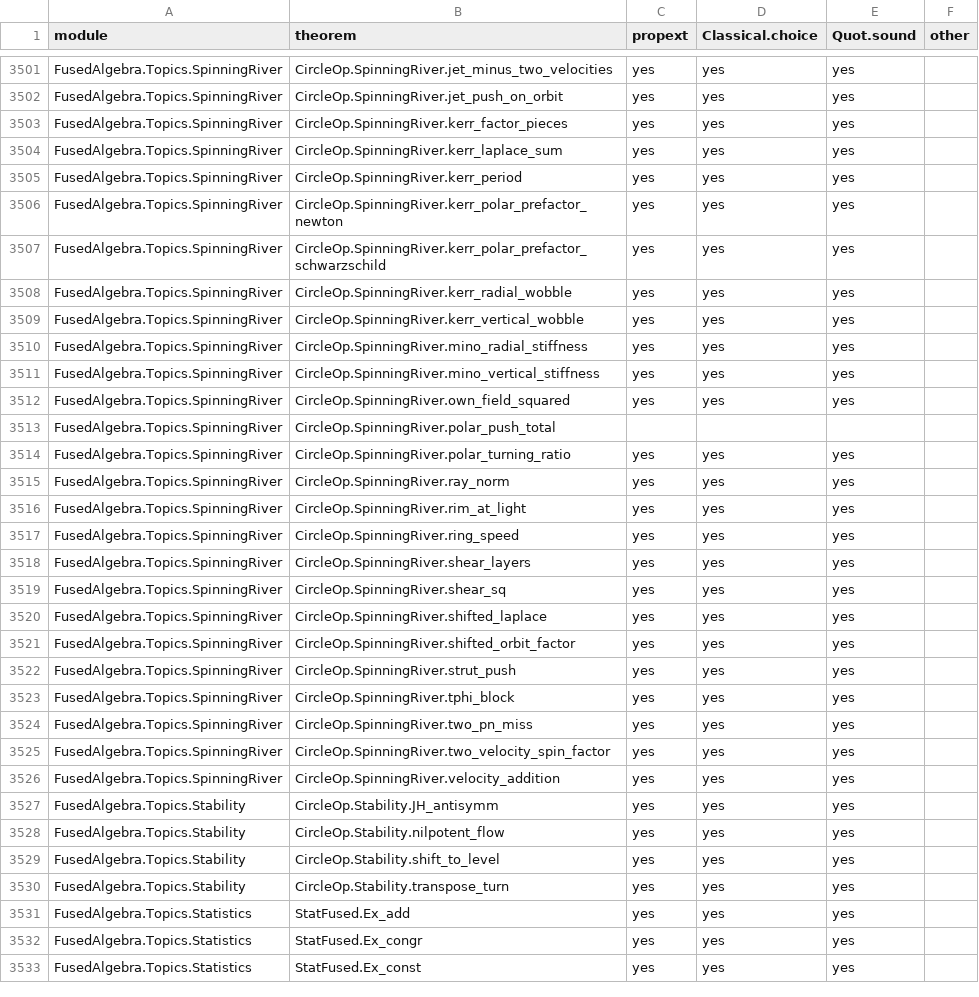
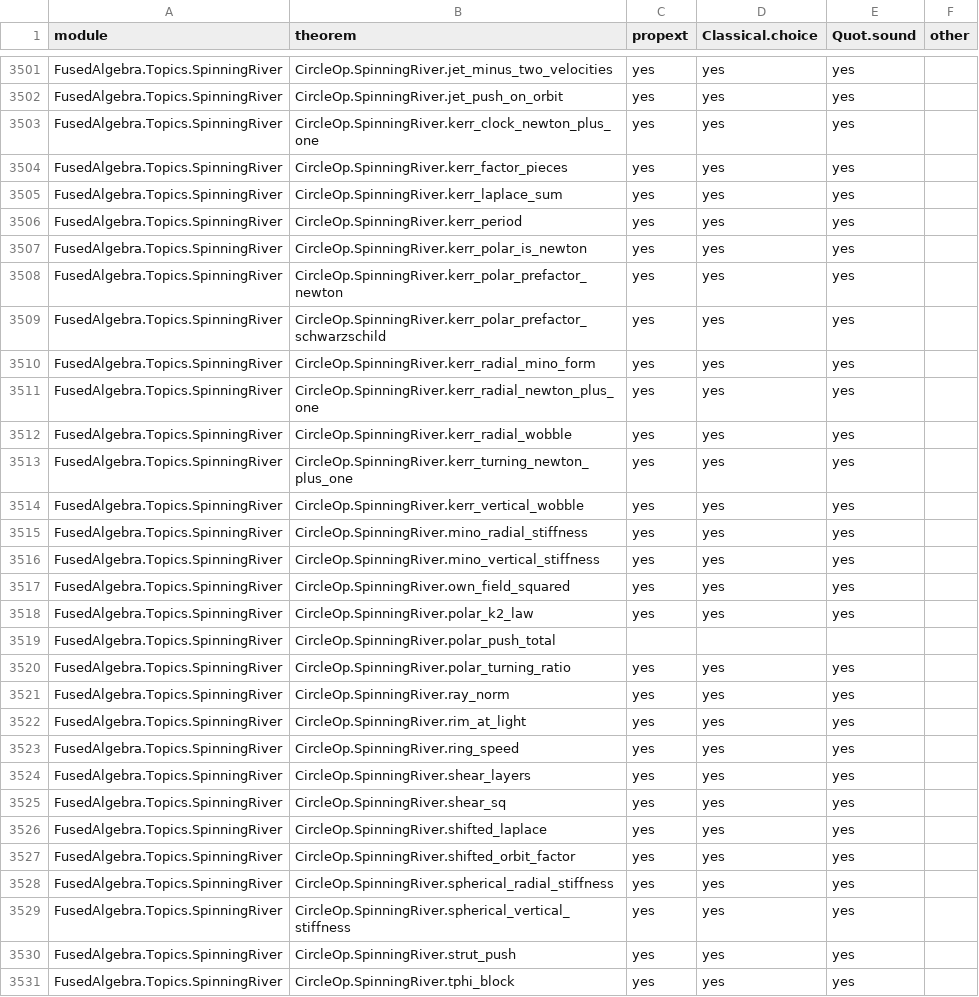
Before and after one commit to BrennanRPope/fused-hyperoperation-algebra, a CSV file: assumptions.csv, drawn as a sheet; only a part is shown, gaps mark what is left out; the shorter side is filled out with more unchanged rows; the diff names each change by its address in the sheet, - before the commit and + after, or states it on an @@ line.

```diff
--- a/assumptions.csv
+++ b/assumptions.csv
+row 3503: FusedAlgebra.Topics.SpinningRiver | CircleOp.SpinningRiver.kerr_clock_newton_plus_one | yes | yes | yes
+row 3507: FusedAlgebra.Topics.SpinningRiver | CircleOp.SpinningRiver.kerr_polar_is_newton | yes | yes | yes
+row 3510: FusedAlgebra.Topics.SpinningRiver | CircleOp.SpinningRiver.kerr_radial_mino_form | yes | yes | yes
+row 3511: FusedAlgebra.Topics.SpinningRiver | CircleOp.SpinningRiver.kerr_radial_newton_plus_one | yes | yes | yes
+row 3513: FusedAlgebra.Topics.SpinningRiver | CircleOp.SpinningRiver.kerr_turning_newton_plus_one | yes | yes | yes
+row 3518: FusedAlgebra.Topics.SpinningRiver | CircleOp.SpinningRiver.polar_k2_law | yes | yes | yes
+row 3528: FusedAlgebra.Topics.SpinningRiver | CircleOp.SpinningRiver.spherical_radial_stiffness | yes | yes | yes
+row 3529: FusedAlgebra.Topics.SpinningRiver | CircleOp.SpinningRiver.spherical_vertical_stiffness | yes | yes | yes
```
Also changed, not shown: lean-library/theorems.tsv, 17 other files.
